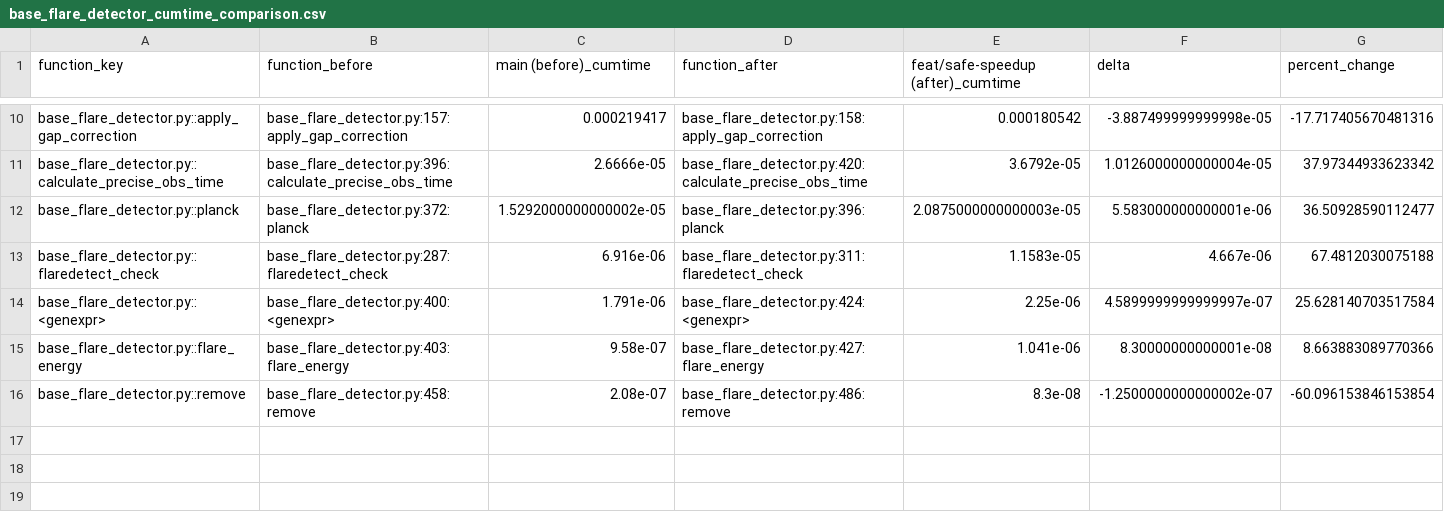
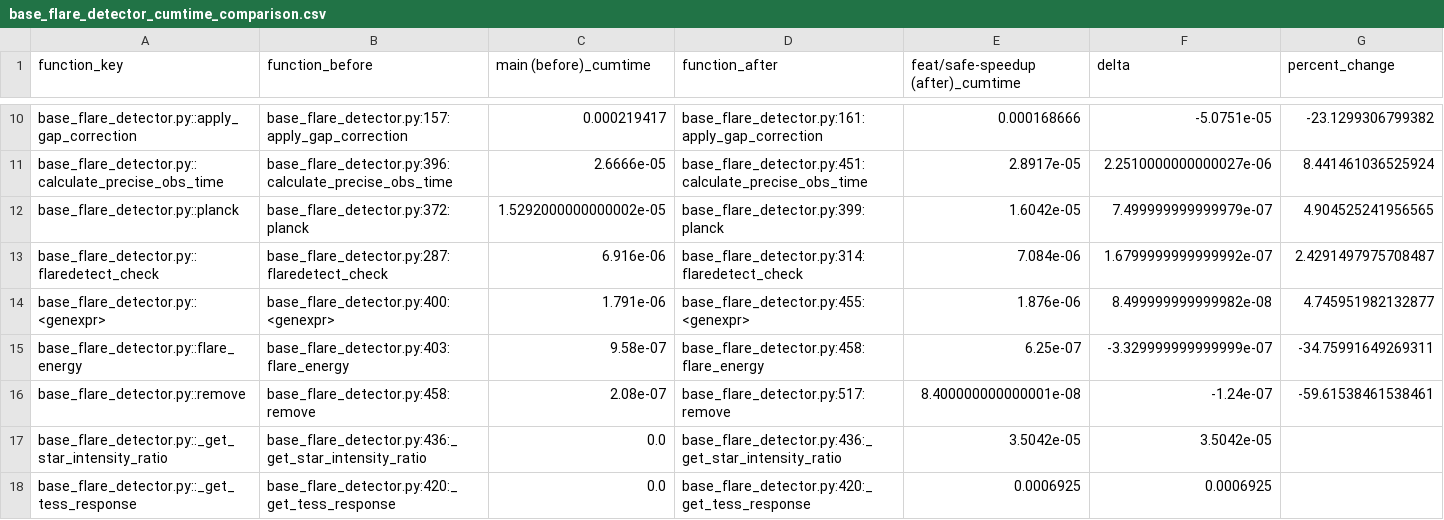
Before and after one commit to yama662607/kyoto-flare-detection, a CSV file: docs/profiling/comparison/base_flare_detector_cumtime_comparison.csv, drawn as a sheet; only a part is shown, gaps mark what is left out; the diff covers the shown part only; the diff names each change by its address in the sheet, - before the commit and + after, or states it on an @@ line.

```diff
--- a/docs/profiling/comparison/base_flare_detector_cumtime_comparison.csv
+++ b/docs/profiling/comparison/base_flare_detector_cumtime_comparison.csv
-D10 (function_after): base_flare_detector.py:158:apply_gap_correction
+D10 (function_after): base_flare_detector.py:161:apply_gap_correction
-E10: 0.000180542
+E10: 0.000168666
-F10 (delta): -3.887499999999998e-05
+F10 (delta): -5.0751e-05
-G10 (percent_change): -17.717405670481316
+G10 (percent_change): -23.1299306799382
-D11 (function_after): base_flare_detector.py:420:calculate_precise_obs_time
+D11 (function_after): base_flare_detector.py:451:calculate_precise_obs_time
-E11: 3.6792e-05
+E11: 2.8917e-05
-F11 (delta): 1.0126000000000004e-05
+F11 (delta): 2.2510000000000027e-06
-G11 (percent_change): 37.97344933623342
+G11 (percent_change): 8.441461036525924
-D12 (function_after): base_flare_detector.py:396:planck
+D12 (function_after): base_flare_detector.py:399:planck
-E12: 2.0875000000000003e-05
+E12: 1.6042e-05
-F12 (delta): 5.583000000000001e-06
+F12 (delta): 7.499999999999979e-07
-G12 (percent_change): 36.50928590112477
+G12 (percent_change): 4.904525241956565
-D13 (function_after): base_flare_detector.py:311:flaredetect_check
+D13 (function_after): base_flare_detector.py:314:flaredetect_check
-E13: 1.1583e-05
+E13: 7.084e-06
-F13 (delta): 4.667e-06
+F13 (delta): 1.6799999999999992e-07
-G13 (percent_change): 67.4812030075188
+G13 (percent_change): 2.4291497975708487
-D14 (function_after): base_flare_detector.py:424:<genexpr>
+D14 (function_after): base_flare_detector.py:455:<genexpr>
-E14: 2.25e-06
+E14: 1.876e-06
-F14 (delta): 4.5899999999999997e-07
+F14 (delta): 8.499999999999982e-08
-G14 (percent_change): 25.628140703517584
+G14 (percent_change): 4.745951982132877
-D15 (function_after): base_flare_detector.py:427:flare_energy
+D15 (function_after): base_flare_detector.py:458:flare_energy
-E15: 1.041e-06
+E15: 6.25e-07
-F15 (delta): 8.30000000000001e-08
+F15 (delta): -3.329999999999999e-07
-G15 (percent_change): 8.663883089770366
+G15 (percent_change): -34.75991649269311
-D16 (function_after): base_flare_detector.py:486:remove
+D16 (function_after): base_flare_detector.py:517:remove
-E16: 8.3e-08
+E16: 8.400000000000001e-08
-F16 (delta): -1.2500000000000002e-07
+F16 (delta): -1.24e-07
-G16 (percent_change): -60.096153846153854
+G16 (percent_change): -59.61538461538461
+row 17: base_flare_detector.py::_get_star_intensity_ratio | base_flare_detector.py:436:_get_star_intensity_ratio | 0.0 | base_flare_detector.py:436:_get_star_intensity_ratio | 3.5042e-05 | 3.5042e-05
+row 18: base_flare_detector.py::_get_tess_response | base_flare_detector.py:420:_get_tess_response | 0.0 | base_flare_detector.py:420:_get_tess_response | 0.0006925 | 0.0006925
```
Also changed, not shown: 32 edited cells elsewhere in this file, docs/profiling/comparison/optimized/tess2020212050318-s0028-0000000410214986-0190-s_lc_profile_full.csv, 4 other files.
